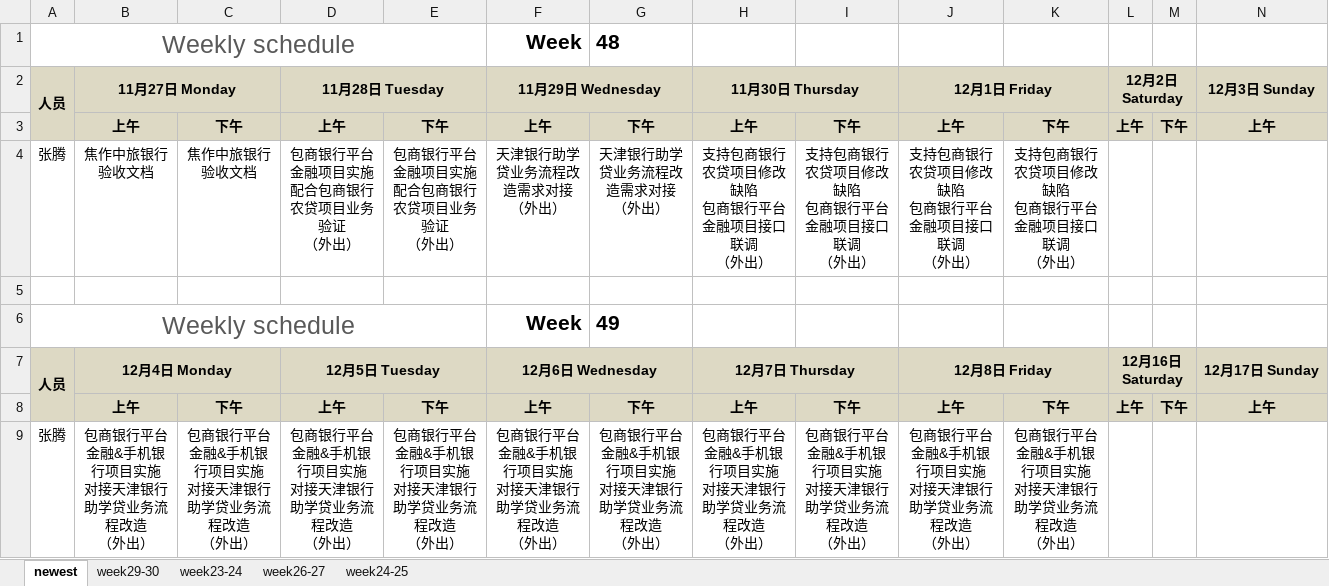
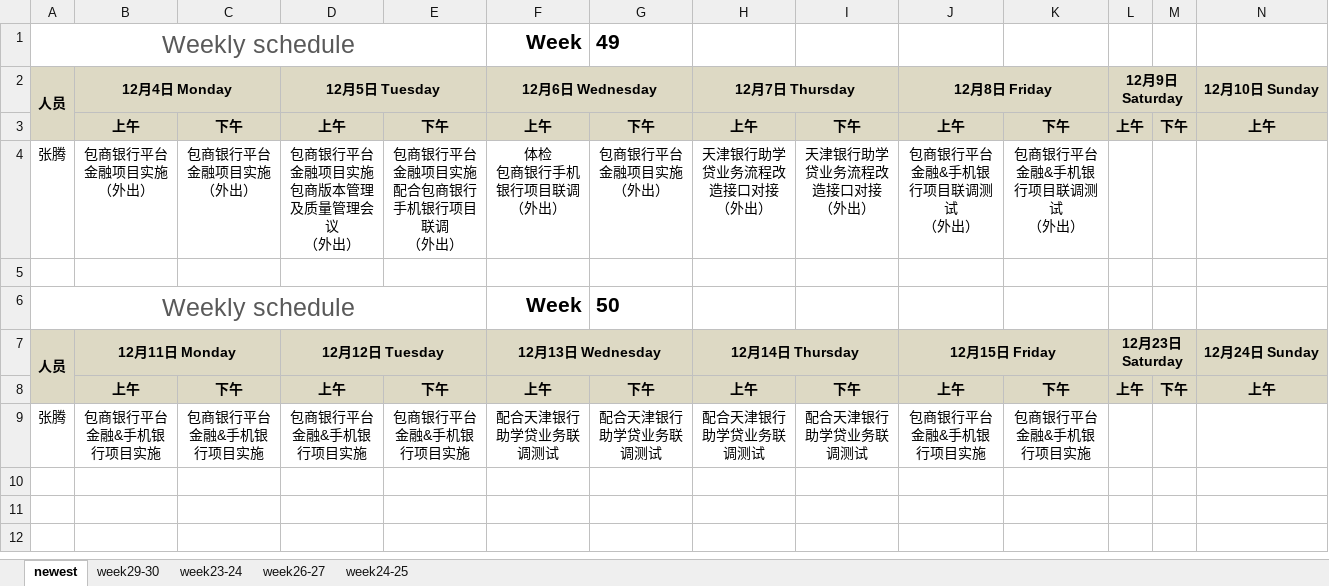
Before and after one commit to hongricfca/Project-Process-library, an Excel workbook: Weekly Schedule/biweekly-work-schedule-张腾.xlsx, sheet newest, drawn as a sheet; only a part is shown; values as stored, in another font and other column widths than the file's, no borders; removed rows and columns are numbered as before the commit, all else as after; rows hold the shown columns only; ↵ is a line break in a cell; the diff names each change by its address in the sheet, - before the commit and + after, or states it on an @@ line.

Commit message:
update

```diff
--- a/Weekly Schedule/biweekly-work-schedule-张腾.xlsx (sheet newest)
+++ b/Weekly Schedule/biweekly-work-schedule-张腾.xlsx (sheet newest)
-G1: 48
+G1: 49
-B2: 11月27日 Monday
+B2: 12月4日 Monday
-D2: 11月28日 Tuesday
+D2: 12月5日 Tuesday
-F2: 11月29日 Wednesday
+F2: 12月6日 Wednesday
-H2: 11月30日 Thursday
+H2: 12月7日 Thursday
-J2: 12月1日 Friday
+J2: 12月8日 Friday
-L2: 12月2日 Saturday
+L2: 12月9日 Saturday
-N2: 12月3日 Sunday
+N2: 12月10日 Sunday
-row 4: 张腾 | 焦作中旅银行验收文档 | 焦作中旅银行验收文档 | 包商银行平台金融项目实施 ↵ 配合包商银行农贷项目业务验证 ↵ （外出） | 包商银行平台金融项目实施 ↵ 配合包商银行农贷项目业务验证 ↵ （外出） | 天津银行助学贷业务流程改造需求对接 ↵ （外出） | 天津银行助学贷业务流程改造需求对接 ↵ （外出） | 支持包商银行农贷项目修改缺陷 ↵ 包商银行平台金融项目接口联调 ↵ （外出） | 支持包商银行农贷项目修改缺陷 ↵ 包商银行平台金融项目接口联调 ↵ （外出） | 支持包商银行农贷项目修改缺陷 ↵ 包商银行平台金融项目接口联调 ↵ （外出） | 支持包商银行农贷项目修改缺陷 ↵ 包商银行平台金融项目接口联调 ↵ （外出）
+row 4: 张腾 | 包商银行平台金融项目实施 ↵ （外出） | 包商银行平台金融项目实施 ↵ （外出） | 包商银行平台金融项目实施 ↵ 包商版本管理及质量管理会议 ↵ （外出） | 包商银行平台金融项目实施 ↵ 配合包商银行手机银行项目联调 ↵ （外出） | 体检 ↵ 包商银行手机银行项目联调 ↵ （外出） | 包商银行平台金融项目实施 ↵ （外出） | 天津银行助学贷业务流程改造接口对接 ↵ （外出） | 天津银行助学贷业务流程改造接口对接 ↵ （外出） | 包商银行平台金融&手机银行项目联调测试 ↵ （外出） | 包商银行平台金融&手机银行项目联调测试 ↵ （外出）
-G6: 49
+G6: 50
-B7 (12月4日 Monday): 12月4日 Monday
+B7 (12月4日 Monday): 12月11日 Monday
-D7 (12月5日 Tuesday): 12月5日 Tuesday
+D7 (12月5日 Tuesday): 12月12日 Tuesday
-F7 (12月6日 Wednesday): 12月6日 Wednesday
+F7 (12月6日 Wednesday): 12月13日 Wednesday
-H7 (12月7日 Thursday): 12月7日 Thursday
+H7 (12月7日 Thursday): 12月14日 Thursday
-J7 (12月8日 Friday): 12月8日 Friday
+J7 (12月8日 Friday): 12月15日 Friday
-L7 (12月9日 Saturday): 12月16日 Saturday
+L7 (12月9日 Saturday): 12月23日 Saturday
-N7 (12月10日 Sunday): 12月17日 Sunday
+N7 (12月10日 Sunday): 12月24日 Sunday
-row 9: 张腾 | 包商银行平台金融&手机银行项目实施 ↵ 对接天津银行助学贷业务流程改造 ↵ （外出） | 包商银行平台金融&手机银行项目实施 ↵ 对接天津银行助学贷业务流程改造 ↵ （外出） | 包商银行平台金融&手机银行项目实施 ↵ 对接天津银行助学贷业务流程改造 ↵ （外出） | 包商银行平台金融&手机银行项目实施 ↵ 对接天津银行助学贷业务流程改造 ↵ （外出） | 包商银行平台金融&手机银行项目实施 ↵ 对接天津银行助学贷业务流程改造 ↵ （外出） | 包商银行平台金融&手机银行项目实施 ↵ 对接天津银行助学贷业务流程改造 ↵ （外出） | 包商银行平台金融&手机银行项目实施 ↵ 对接天津银行助学贷业务流程改造 ↵ （外出） | 包商银行平台金融&手机银行项目实施 ↵ 对接天津银行助学贷业务流程改造 ↵ （外出） | 包商银行平台金融&手机银行项目实施 ↵ 对接天津银行助学贷业务流程改造 ↵ （外出） | 包商银行平台金融&手机银行项目实施 ↵ 对接天津银行助学贷业务流程改造 ↵ （外出）
+row 9: 张腾 | 包商银行平台金融&手机银行项目实施 | 包商银行平台金融&手机银行项目实施 | 包商银行平台金融&手机银行项目实施 | 包商银行平台金融&手机银行项目实施 | 配合天津银行助学贷业务联调测试 | 配合天津银行助学贷业务联调测试 | 配合天津银行助学贷业务联调测试 | 配合天津银行助学贷业务联调测试 | 包商银行平台金融&手机银行项目实施 | 包商银行平台金融&手机银行项目实施
```
